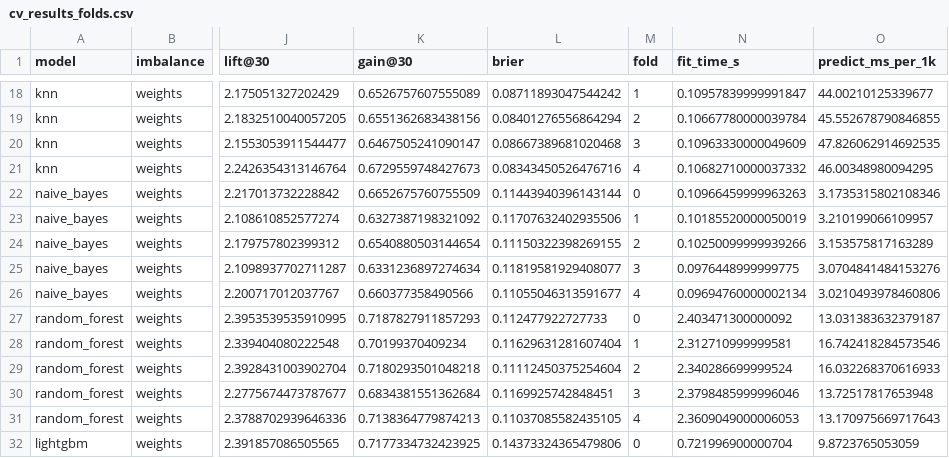
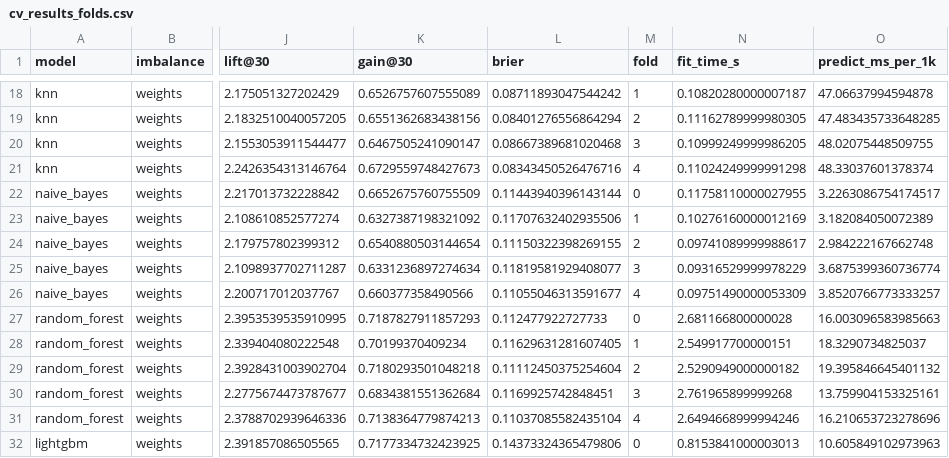
Before and after one commit to fcaceres-create/caece-aprendizaje-artificial-tpfinal, a CSV file: reports/tables/cv_results_folds.csv, drawn as a sheet; only a part is shown, gaps mark what is left out; the diff covers the shown part only; the diff names each change by its address in the sheet, - before the commit and + after, or states it on an @@ line.

```diff
--- a/reports/tables/cv_results_folds.csv
+++ b/reports/tables/cv_results_folds.csv
-N18 (fit_time_s): 0.10957839999991847
+N18 (fit_time_s): 0.10820280000007187
-O18 (predict_ms_per_1k): 44.00210125339677
+O18 (predict_ms_per_1k): 47.06637994594878
-N19 (fit_time_s): 0.10667780000039784
+N19 (fit_time_s): 0.11162789999980305
-O19 (predict_ms_per_1k): 45.552678790846855
+O19 (predict_ms_per_1k): 47.483435733648285
-N20 (fit_time_s): 0.10963330000049609
+N20 (fit_time_s): 0.10999249999986205
-O20 (predict_ms_per_1k): 47.826062914692535
+O20 (predict_ms_per_1k): 48.02075448509755
-N21 (fit_time_s): 0.10682710000037332
+N21 (fit_time_s): 0.11024249999991298
-O21 (predict_ms_per_1k): 46.00348980094295
+O21 (predict_ms_per_1k): 48.33037601378374
-N22 (fit_time_s): 0.10966459999963263
+N22 (fit_time_s): 0.11758110000027955
-O22 (predict_ms_per_1k): 3.1735315802108346
+O22 (predict_ms_per_1k): 3.2263086754174517
-N23 (fit_time_s): 0.10185520000050019
+N23 (fit_time_s): 0.10276160000012169
-O23 (predict_ms_per_1k): 3.210199066109957
+O23 (predict_ms_per_1k): 3.182084050072389
-N24 (fit_time_s): 0.10250099999939266
+N24 (fit_time_s): 0.09741089999988617
-O24 (predict_ms_per_1k): 3.153575817163289
+O24 (predict_ms_per_1k): 2.984222167662748
-N25 (fit_time_s): 0.0976448999999775
+N25 (fit_time_s): 0.09316529999978229
-O25 (predict_ms_per_1k): 3.0704841484153276
+O25 (predict_ms_per_1k): 3.6875399360736774
-N26 (fit_time_s): 0.09694760000002134
+N26 (fit_time_s): 0.09751490000053309
-O26 (predict_ms_per_1k): 3.0210493978460806
+O26 (predict_ms_per_1k): 3.8520766773333257
-N27 (fit_time_s): 2.403471300000092
+N27 (fit_time_s): 2.681166800000028
-O27 (predict_ms_per_1k): 13.031383632379187
+O27 (predict_ms_per_1k): 16.003096583985663
-L28 (brier): 0.11629631281607404
+L28 (brier): 0.11629631281607405
-N28 (fit_time_s): 2.312710999999581
+N28 (fit_time_s): 2.549917700000151
-O28 (predict_ms_per_1k): 16.742418284573546
+O28 (predict_ms_per_1k): 18.3290734825037
-N29 (fit_time_s): 2.340286699999524
+N29 (fit_time_s): 2.5290949000000182
-O29 (predict_ms_per_1k): 16.032268370616933
+O29 (predict_ms_per_1k): 19.395846645401132
-N30 (fit_time_s): 2.3798485999996046
+N30 (fit_time_s): 2.761965899999268
-O30 (predict_ms_per_1k): 13.72517817653948
+O30 (predict_ms_per_1k): 13.759904153325161
-L31 (brier): 0.11037085582435105
+L31 (brier): 0.11037085582435104
-N31 (fit_time_s): 2.3609049000006053
+N31 (fit_time_s): 2.6494668999994246
-O31 (predict_ms_per_1k): 13.170975669717643
+O31 (predict_ms_per_1k): 16.210653723278696
-N32 (fit_time_s): 0.721996900000704
+N32 (fit_time_s): 0.8153841000003013
-O32 (predict_ms_per_1k): 9.8723765053059
+O32 (predict_ms_per_1k): 10.605849102973963
```
Also changed, not shown: 70 edited cells elsewhere in this file, reports/tables/cv_results.csv, reports/tables/feature_catalog.csv, 57 other files.
